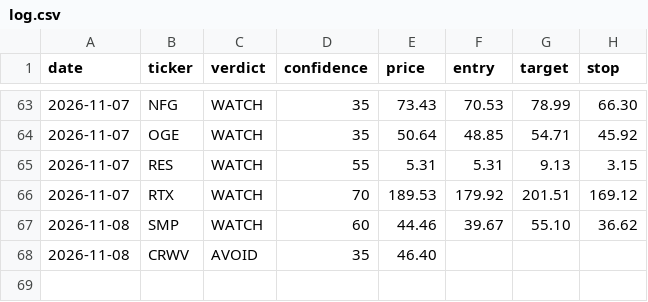
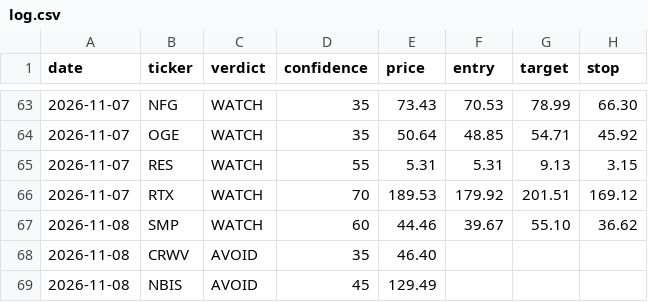
Before and after one commit to qanicuq/ticker-forensics-data, a CSV file: calls/log.csv, drawn as a sheet; only a part is shown, gaps mark what is left out.

Commit message:
calls: log NBIS [skip ci]

```diff
--- a/calls/log.csv
+++ b/calls/log.csv
@@ -68 +68,2 @@ date,ticker,verdict,confidence,price,entry,target,stop
 2026-11-08,CRWV,AVOID,35,46.40,,,
+2026-11-08,NBIS,AVOID,45,129.49,,,
```
